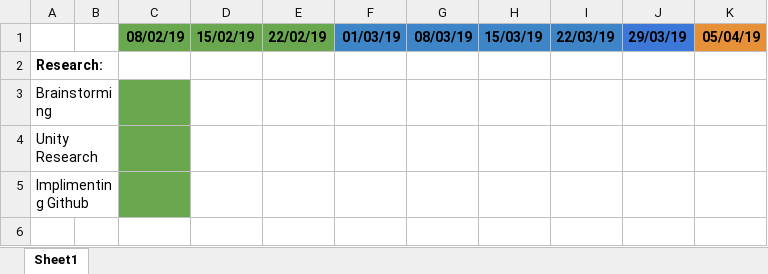
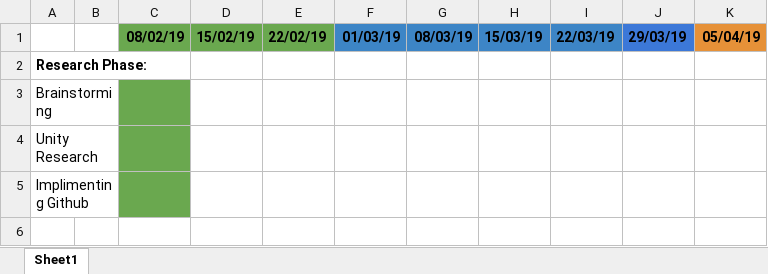
Before and after one commit to nike-sh/CarProto, an Excel workbook: Project Scorpion Gantt Chart (1).xlsx, sheet Sheet1, drawn as a sheet; only a part is shown; values as stored, in another font and other column widths than the file's, no borders; charts and pictures not drawn; the diff names each change by its address in the sheet, - before the commit and + after, or states it on an @@ line.

Commit message:
Add files via upload
Added Phase to Research

```diff
--- a/Project Scorpion Gantt Chart (1).xlsx (sheet Sheet1)
+++ b/Project Scorpion Gantt Chart (1).xlsx (sheet Sheet1)
-A2: Research:
+A2: Research Phase:
```
Also changed, not shown: charts or pictures.
